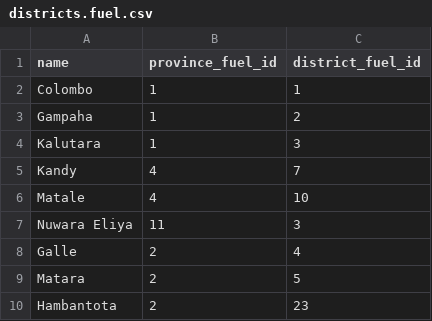
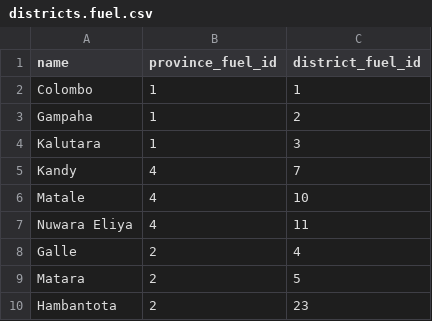
Before and after one commit to nuuuwan/fuel_lk, a CSV file: src/fuel_lk/data/districts.fuel.csv, drawn as a sheet; only a part is shown.

Commit message:
Fixed Bugs

```diff
--- a/src/fuel_lk/data/districts.fuel.csv
+++ b/src/fuel_lk/data/districts.fuel.csv
@@ -6,3 +6,3 @@ Kandy,4,7
 Matale,4,10
-Nuwara Eliya,11,3
+Nuwara Eliya,4,11
 Galle,2,4
```
